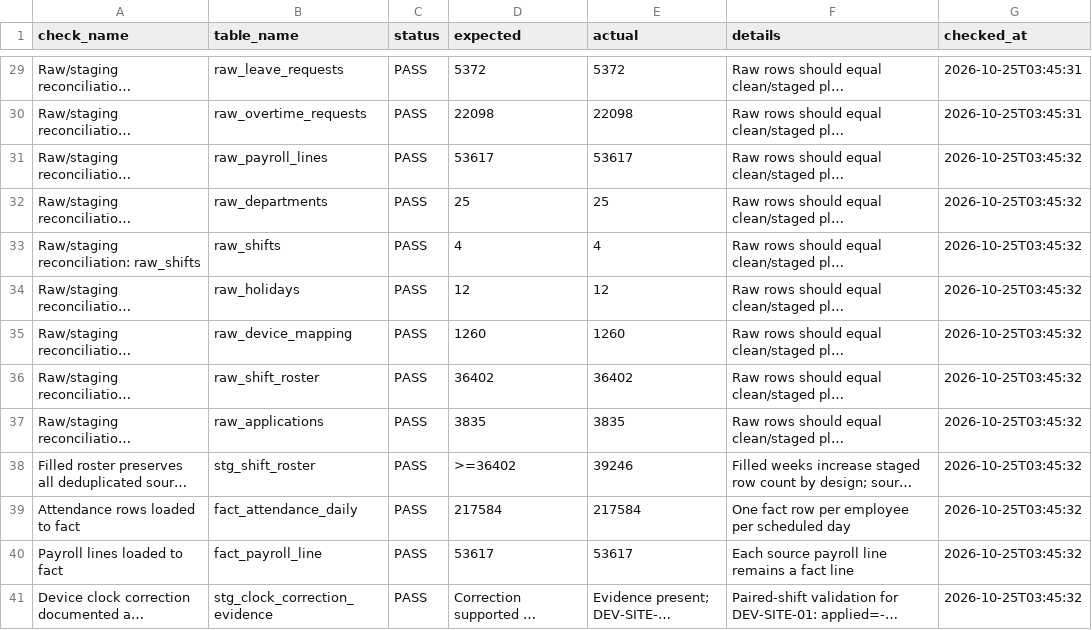
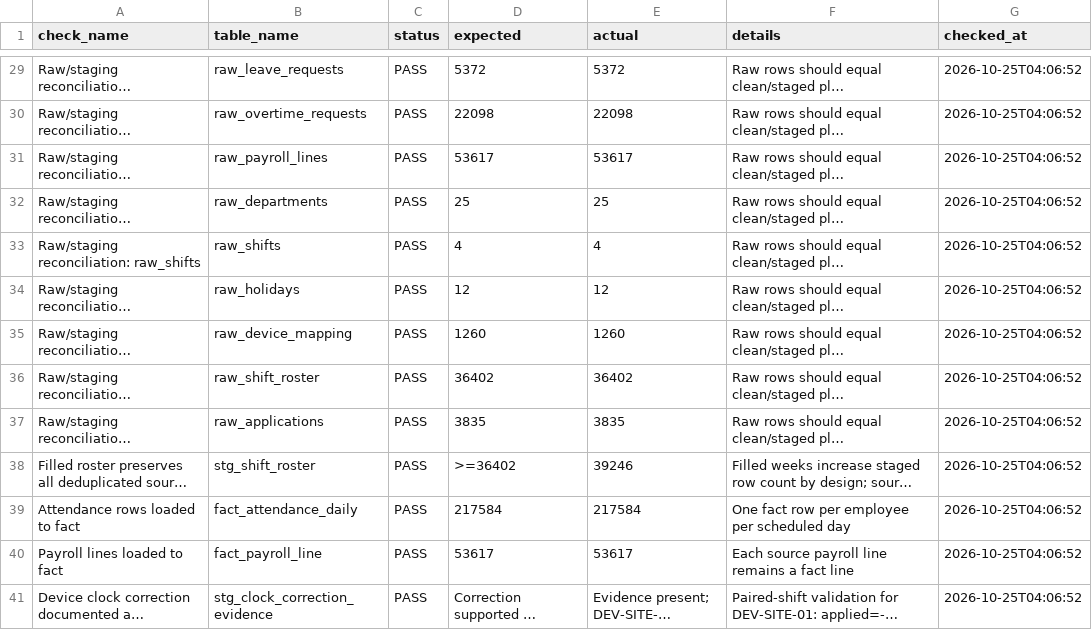
Before and after one commit to abdullah-ahmed2006/indus-weave-hr-pipeline-hackathon, a CSV file: quality/dq_results.csv, drawn as a sheet; only a part is shown, gaps mark what is left out; long unchanged cells end in …; the diff covers the shown part only; the diff names each change by its address in the sheet, - before the commit and + after, or states it on an @@ line.

```diff
--- a/quality/dq_results.csv
+++ b/quality/dq_results.csv
-G29:G30 (checked_at): 2026-10-25T03:45:31
+G29:G30 (checked_at): 2026-10-25T04:06:52
-G31:G41 (checked_at): 2026-10-25T03:45:32
+G31:G41 (checked_at): 2026-10-25T04:06:52
```
Also changed, not shown: 27 edited cells elsewhere in this file, 1 other file.
